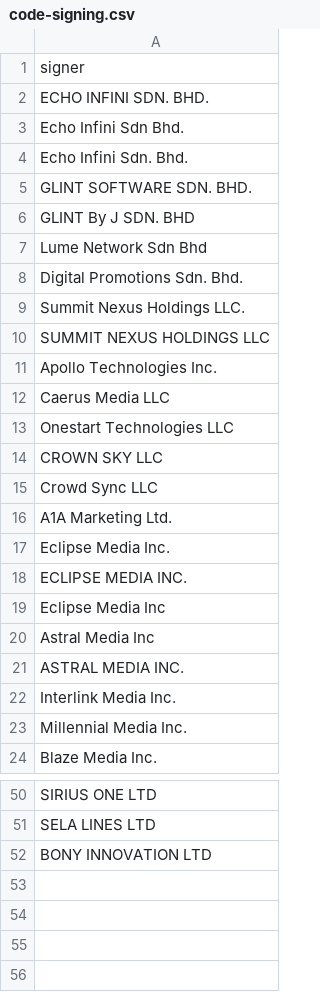
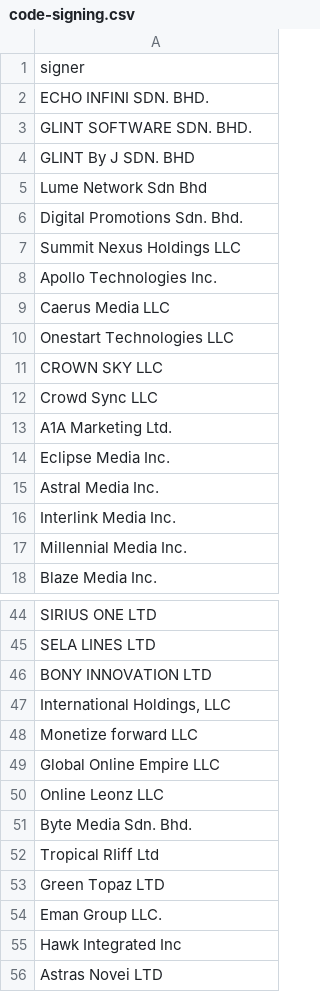
Before and after one commit to 0xAsYWx1Y2Np/AVANTechDay-2026-ThreatHunting, a CSV file: IOCs/csv/code-signing.csv, drawn as a sheet; only a part is shown, gaps mark what is left out.

```diff
--- a/IOCs/csv/code-signing.csv
+++ b/IOCs/csv/code-signing.csv
@@ -2,4 +2,2 @@ signer
 ECHO INFINI SDN. BHD.
-Echo Infini Sdn Bhd.
-Echo Infini Sdn. Bhd.
 GLINT SOFTWARE SDN. BHD.
@@ -8,4 +6,3 @@ Lume Network Sdn Bhd
 Digital Promotions Sdn. Bhd.
-Summit Nexus Holdings LLC.
-SUMMIT NEXUS HOLDINGS LLC
+Summit Nexus Holdings LLC
 Apollo Technologies Inc.
@@ -17,6 +14,3 @@ A1A Marketing Ltd.
 Eclipse Media Inc.
-ECLIPSE MEDIA INC.
-Eclipse Media Inc
-Astral Media Inc
-ASTRAL MEDIA INC.
+Astral Media Inc.
 Interlink Media Inc.
@@ -52 +46,11 @@ SELA LINES LTD
 BONY INNOVATION LTD
+"International Holdings, LLC"
+Monetize forward LLC
+Global Online Empire LLC
+Online Leonz LLC
+Byte Media Sdn. Bhd.
+Tropical RIiff Ltd
+Green Topaz LTD
+Eman Group LLC.
+Hawk Integrated Inc
+Astras Novei LTD
```
Also changed, not shown: IOCs/csv/c2.csv, IOCs/csv/chrome-extensions.csv, 10 other files.
